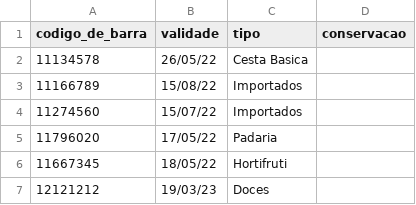
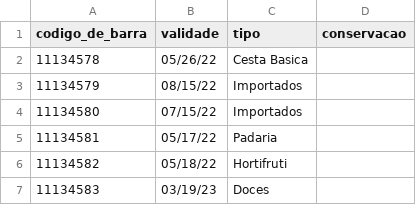
Before and after one commit to GabrielJospin/bdii_orchestrator, a CSV file: Databases/Bronze_Layer/alimento.csv, drawn as a sheet.

```diff
--- a/Databases/Bronze_Layer/alimento.csv
+++ b/Databases/Bronze_Layer/alimento.csv
@@ -1,7 +1,7 @@
 codigo_de_barra,validade,tipo,conservacao
-11134578,26/05/22,Cesta Basica,
-11166789,15/08/22,Importados,
-11274560,15/07/22,Importados,
-11796020,17/05/22,Padaria,
-11667345,18/05/22,Hortifruti,
-12121212,19/03/23,Doces,
+11134578,05/26/22,Cesta Basica,
+11134579,08/15/22,Importados,
+11134580,07/15/22,Importados,
+11134581,05/17/22,Padaria,
+11134582,05/18/22,Hortifruti,
+11134583,03/19/23,Doces,
```
Also changed, not shown: Databases/Bronze_Layer/Compra.csv, Databases/Bronze_Layer/itens.csv, 24 other files.
